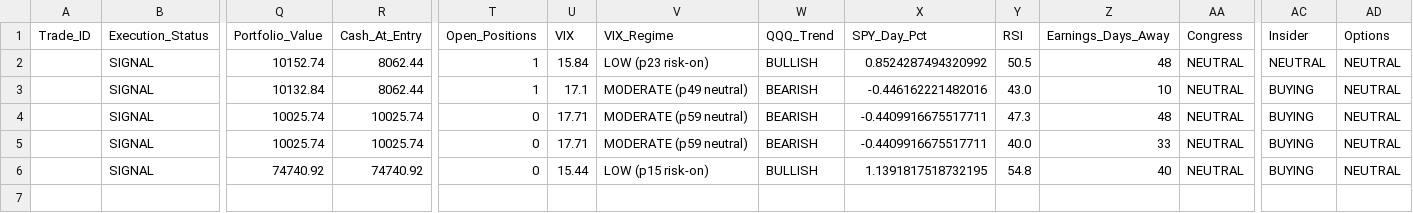
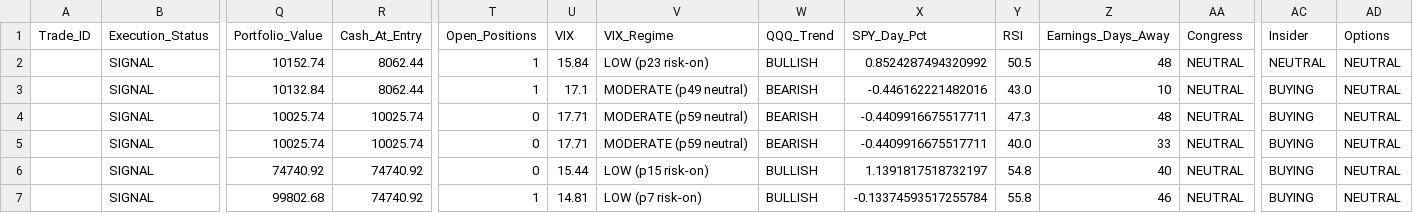
Before and after one commit to Vishvesh-Trivedi/LLM-Portfolio-Manager, a CSV file: StockScreener/watch_list.csv, drawn as a sheet; only a part is shown, gaps mark what is left out; rows hold the shown columns only; the diff names each change by its address in the sheet, - before the commit and + after, or states it on an @@ line.

```diff
--- a/StockScreener/watch_list.csv
+++ b/StockScreener/watch_list.csv
-X6 (SPY_Day_Pct): 1.1391817518732195
+X6 (SPY_Day_Pct): 1.1391817518732197
+row 7:  | SIGNAL | 99802.68 | 74740.92 | 1 | 14.81 | LOW (p7 risk-on) | BULLISH | -0.13374593517255784 | 55.8 | 46 | NEUTRAL | BUYING | NEUTRAL
```
Also changed, not shown: StockScreener/rules_log.csv, 3 other files.
